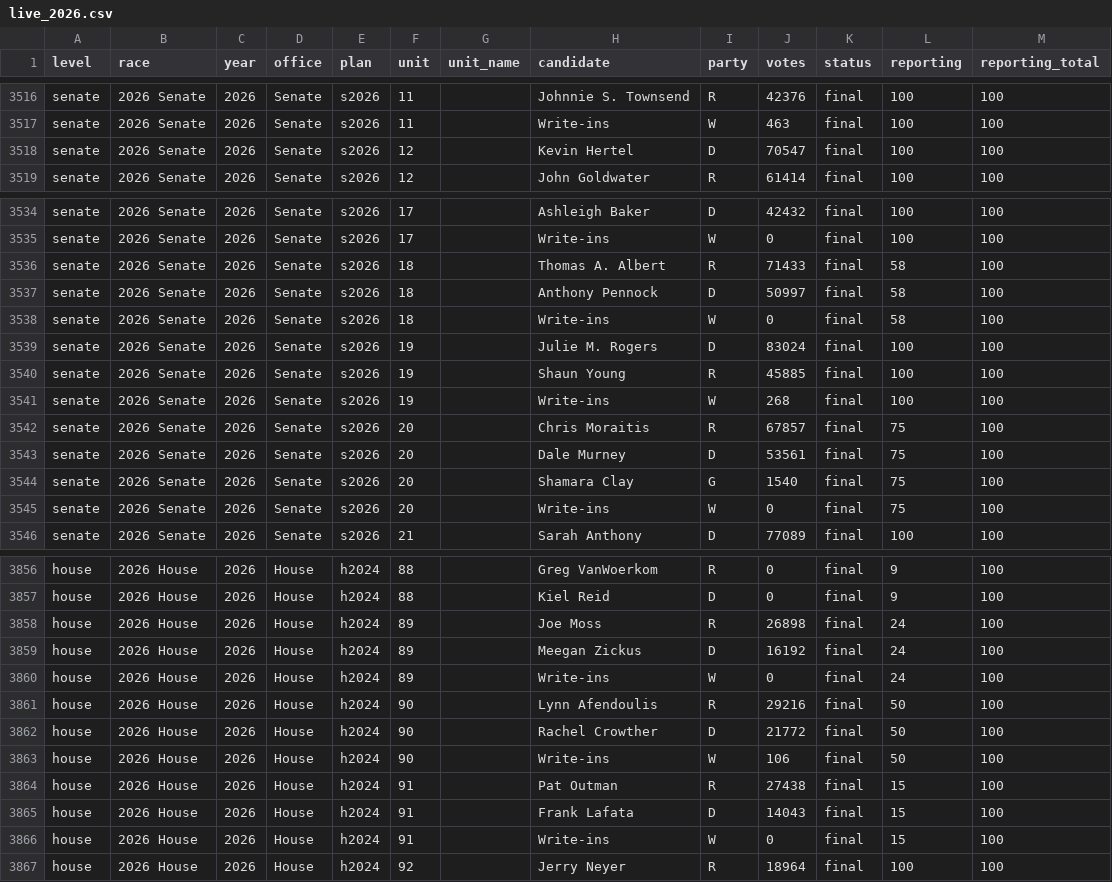
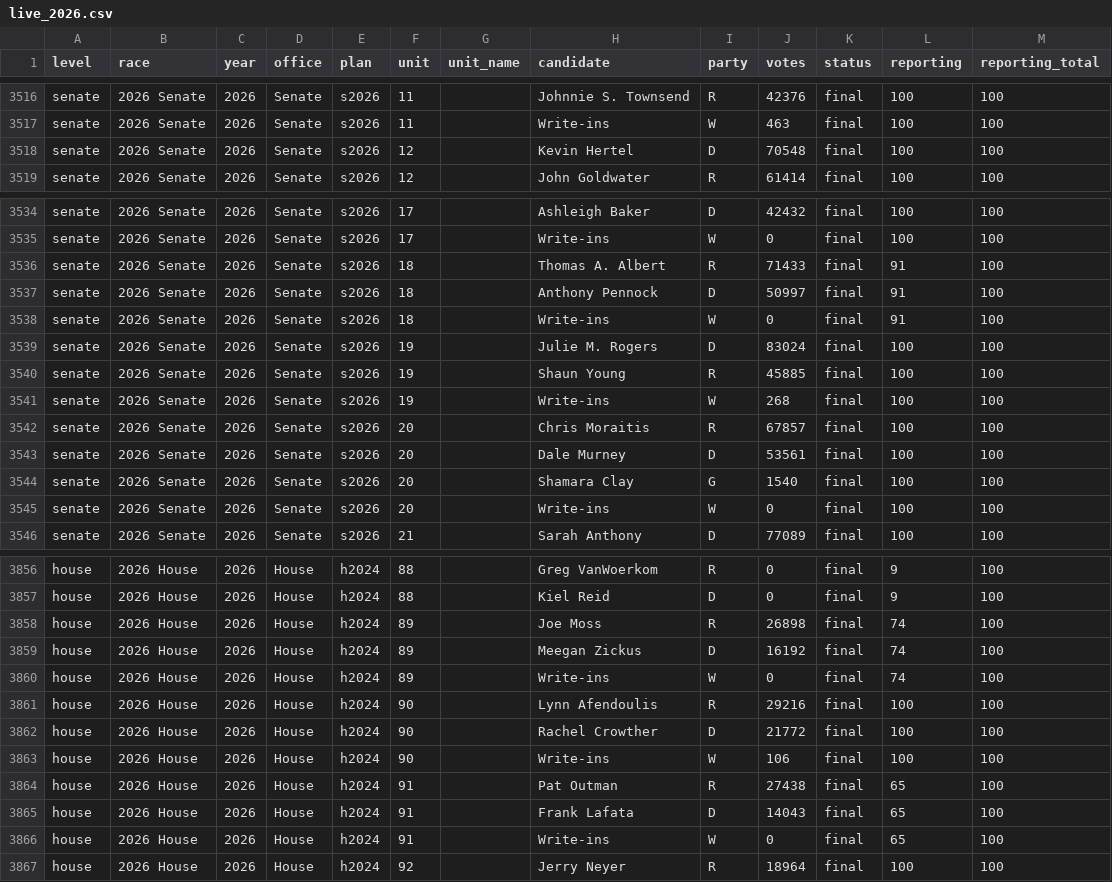
Before and after one commit to danieljchapman/danieljchapman.github.io, a CSV file: mi/data/live_2026.csv, drawn as a sheet; only a part is shown, gaps mark what is left out; the diff covers the shown part only.

```diff
--- a/mi/data/live_2026.csv
+++ b/mi/data/live_2026.csv
@@ -3517,3 +3517,3 @@ senate,2026 Senate,2026,Senate,s2026,11,,Johnnie S. Townsend,R,42376,final,100,1
 senate,2026 Senate,2026,Senate,s2026,11,,Write-ins,W,463,final,100,100
-senate,2026 Senate,2026,Senate,s2026,12,,Kevin Hertel,D,70547,final,100,100
+senate,2026 Senate,2026,Senate,s2026,12,,Kevin Hertel,D,70548,final,100,100
 senate,2026 Senate,2026,Senate,s2026,12,,John Goldwater,R,61414,final,100,100
@@ -3535,5 +3535,5 @@ senate,2026 Senate,2026,Senate,s2026,17,,Ashleigh Baker,D,42432,final,100,100
 senate,2026 Senate,2026,Senate,s2026,17,,Write-ins,W,0,final,100,100
-senate,2026 Senate,2026,Senate,s2026,18,,Thomas A. Albert,R,71433,final,58,100
-senate,2026 Senate,2026,Senate,s2026,18,,Anthony Pennock,D,50997,final,58,100
-senate,2026 Senate,2026,Senate,s2026,18,,Write-ins,W,0,final,58,100
+senate,2026 Senate,2026,Senate,s2026,18,,Thomas A. Albert,R,71433,final,91,100
+senate,2026 Senate,2026,Senate,s2026,18,,Anthony Pennock,D,50997,final,91,100
+senate,2026 Senate,2026,Senate,s2026,18,,Write-ins,W,0,final,91,100
 senate,2026 Senate,2026,Senate,s2026,19,,Julie M. Rogers,D,83024,final,100,100
@@ -3541,6 +3541,6 @@ senate,2026 Senate,2026,Senate,s2026,19,,Shaun Young,R,45885,final,100,100
 senate,2026 Senate,2026,Senate,s2026,19,,Write-ins,W,268,final,100,100
-senate,2026 Senate,2026,Senate,s2026,20,,Chris Moraitis,R,67857,final,75,100
-senate,2026 Senate,2026,Senate,s2026,20,,Dale Murney,D,53561,final,75,100
-senate,2026 Senate,2026,Senate,s2026,20,,Shamara Clay,G,1540,final,75,100
-senate,2026 Senate,2026,Senate,s2026,20,,Write-ins,W,0,final,75,100
+senate,2026 Senate,2026,Senate,s2026,20,,Chris Moraitis,R,67857,final,100,100
+senate,2026 Senate,2026,Senate,s2026,20,,Dale Murney,D,53561,final,100,100
+senate,2026 Senate,2026,Senate,s2026,20,,Shamara Clay,G,1540,final,100,100
+senate,2026 Senate,2026,Senate,s2026,20,,Write-ins,W,0,final,100,100
 senate,2026 Senate,2026,Senate,s2026,21,,Sarah Anthony,D,77089,final,100,100
@@ -3857,11 +3857,11 @@ house,2026 House,2026,House,h2024,88,,Greg VanWoerkom,R,0,final,9,100
 house,2026 House,2026,House,h2024,88,,Kiel Reid,D,0,final,9,100
-house,2026 House,2026,House,h2024,89,,Joe Moss,R,26898,final,24,100
-house,2026 House,2026,House,h2024,89,,Meegan Zickus,D,16192,final,24,100
-house,2026 House,2026,House,h2024,89,,Write-ins,W,0,final,24,100
-house,2026 House,2026,House,h2024,90,,Lynn Afendoulis,R,29216,final,50,100
-house,2026 House,2026,House,h2024,90,,Rachel Crowther,D,21772,final,50,100
-house,2026 House,2026,House,h2024,90,,Write-ins,W,106,final,50,100
-house,2026 House,2026,House,h2024,91,,Pat Outman,R,27438,final,15,100
-house,2026 House,2026,House,h2024,91,,Frank Lafata,D,14043,final,15,100
-house,2026 House,2026,House,h2024,91,,Write-ins,W,0,final,15,100
+house,2026 House,2026,House,h2024,89,,Joe Moss,R,26898,final,74,100
+house,2026 House,2026,House,h2024,89,,Meegan Zickus,D,16192,final,74,100
+house,2026 House,2026,House,h2024,89,,Write-ins,W,0,final,74,100
+house,2026 House,2026,House,h2024,90,,Lynn Afendoulis,R,29216,final,100,100
+house,2026 House,2026,House,h2024,90,,Rachel Crowther,D,21772,final,100,100
+house,2026 House,2026,House,h2024,90,,Write-ins,W,106,final,100,100
+house,2026 House,2026,House,h2024,91,,Pat Outman,R,27438,final,65,100
+house,2026 House,2026,House,h2024,91,,Frank Lafata,D,14043,final,65,100
+house,2026 House,2026,House,h2024,91,,Write-ins,W,0,final,65,100
 house,2026 House,2026,House,h2024,92,,Jerry Neyer,R,18964,final,100,100
```
Also changed, not shown: 27 edited cells elsewhere in this file, 1 other file.
